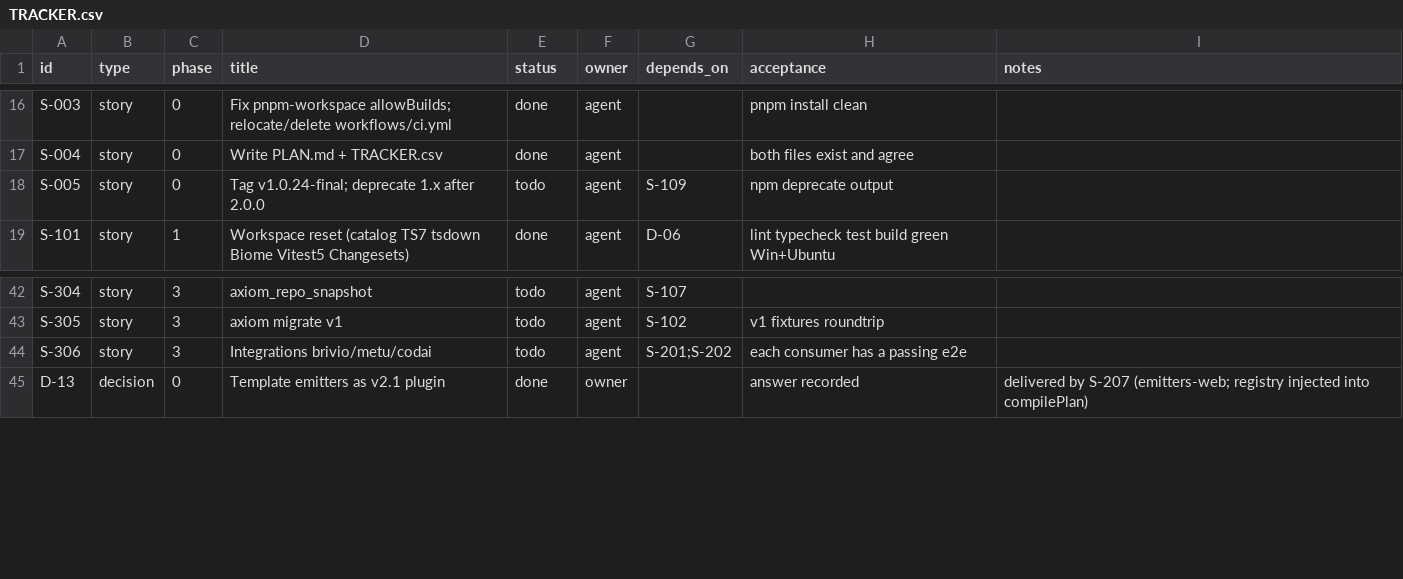
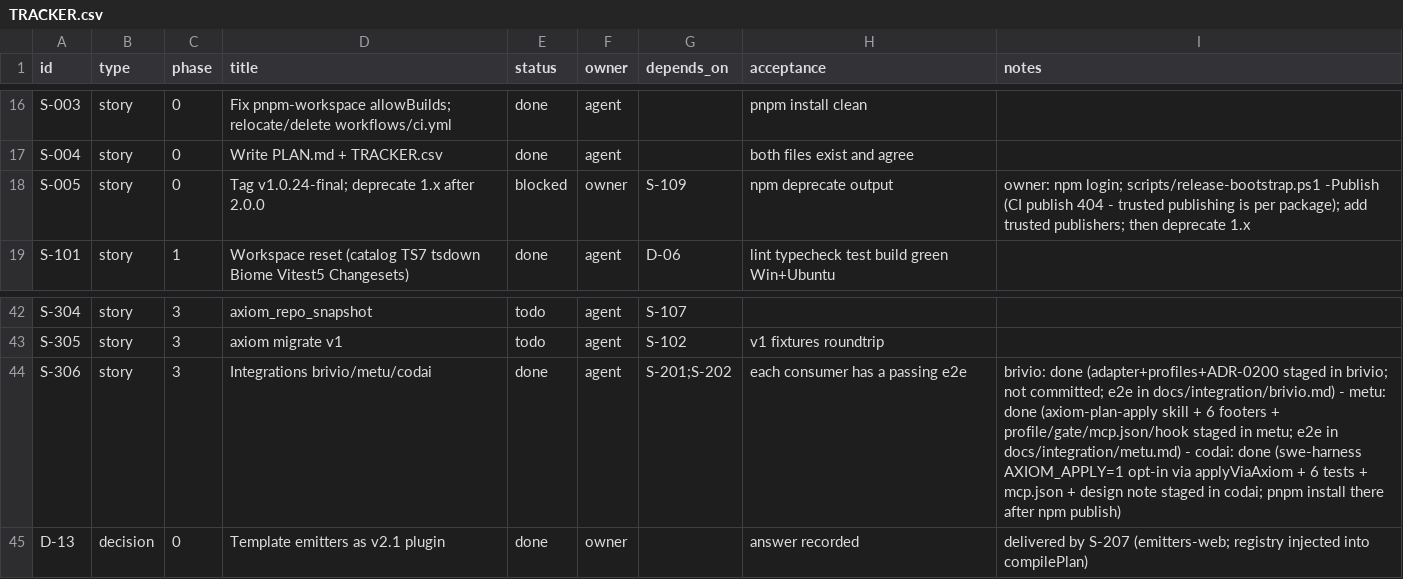
Before and after one commit to dragoscv/axiom, a CSV file: TRACKER.csv, drawn as a sheet; only a part is shown, gaps mark what is left out.

Commit message:
docs(integration): S-306 done - brivio guard adapter + profiles/ADR-0200, metu axiom-plan-apply skill + profile, codai swe-harness opt-in; e2e transcripts
All three consumer repos have files staged (not committed - shared clones, owner reviews). brivio e2e surfaced a REAL pre-existing failure: check-vacuous-assertions (4 assertions in shared-device.test.ts:131 and dispatch-upsert-wiring.test.ts:42/43/51); AXIOM correctly fails closed. Full brivio guard suite measured 2078 s / 63 of 76 passing on this host - the profile runs a 7-guard change-set subset under the 60 s guard.external ceiling.

```diff
--- a/TRACKER.csv
+++ b/TRACKER.csv
@@ -17,3 +17,3 @@ S-003,story,0,Fix pnpm-workspace allowBuilds; relocate/delete workflows/ci.yml,d
 S-004,story,0,Write PLAN.md + TRACKER.csv,done,agent,,both files exist and agree,
-S-005,story,0,Tag v1.0.24-final; deprecate 1.x after 2.0.0,todo,agent,S-109,npm deprecate output,
+S-005,story,0,Tag v1.0.24-final; deprecate 1.x after 2.0.0,blocked,owner,S-109,npm deprecate output,owner: npm login; scripts/release-bootstrap.ps1 -Publish (CI publish 404 - trusted publishing is per package); add trusted publishers; then deprecate 1.x
 S-101,story,1,Workspace reset (catalog TS7 tsdown Biome Vitest5 Changesets),done,agent,D-06,lint typecheck test build green Win+Ubuntu,
@@ -43,3 +43,3 @@ S-304,story,3,axiom_repo_snapshot,todo,agent,S-107,,
 S-305,story,3,axiom migrate v1,todo,agent,S-102,v1 fixtures roundtrip,
-S-306,story,3,Integrations brivio/metu/codai,todo,agent,S-201;S-202,each consumer has a passing e2e,
+S-306,story,3,Integrations brivio/metu/codai,done,agent,S-201;S-202,each consumer has a passing e2e,brivio: done (adapter+profiles+ADR-0200 staged in brivio; not committed; e2e in docs/integration/brivio.md) - metu: done (axiom-plan-apply skill + 6 footers + profile/gate/mcp.json/hook staged in metu; e2e in docs/integration/metu.md) - codai: done (swe-harness AXIOM_APPLY=1 opt-in via applyViaAxiom + 6 tests + mcp.json + design note staged in codai; pnpm install there after npm publish)
 D-13,decision,0,Template emitters as v2.1 plugin,done,owner,,answer recorded,delivered by S-207 (emitters-web; registry injected into compilePlan)
```
Also changed, not shown: 4 other files.
